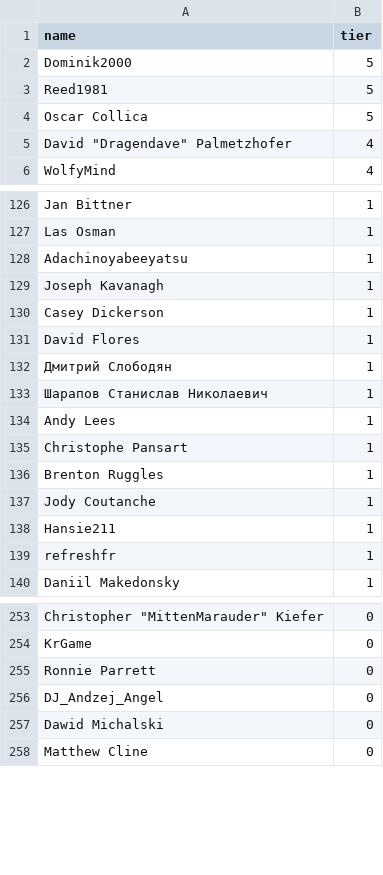
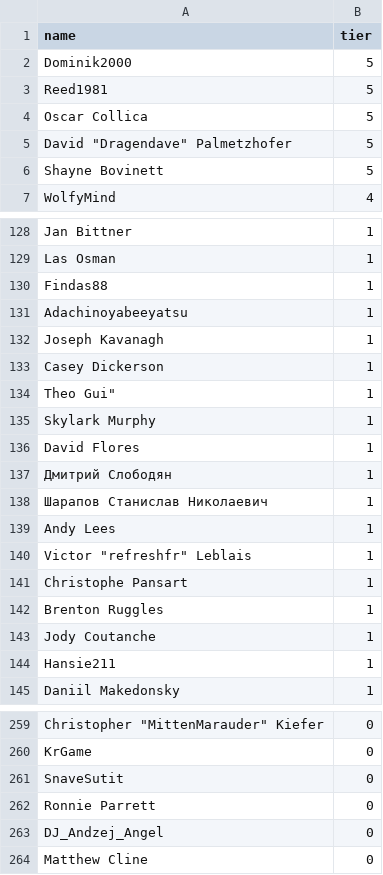
Before and after one commit to andrewpey/vtland, a CSV file: _data/supporters.csv, drawn as a sheet; only a part is shown, gaps mark what is left out; removed rows and columns are numbered as before the commit, all else as after; the diff covers the shown part only; the diff names each change by its address in the sheet, - before the commit and + after, or states it on an @@ line.

Commit message:
upd

```diff
--- a/_data/supporters.csv
+++ b/_data/supporters.csv
-B5 (tier): 4
+B5 (tier): 5
+row 6: Shayne Bovinett | 5
@@ row 145 moved to row 130: Findas88 @@
+row 134: Theo Gui" | 1
@@ row 160 moved to row 135: Skylark Murphy @@
+row 140: Victor "refreshfr" Leblais | 1
-row 139: refreshfr | 1
+row 261: SnaveSutit | 0
@@ row 257 moved to row 220: Dawid Michalski @@
```
Also changed, not shown: 6 added rows, 3 removed rows and 4 moved rows elsewhere in this file.
